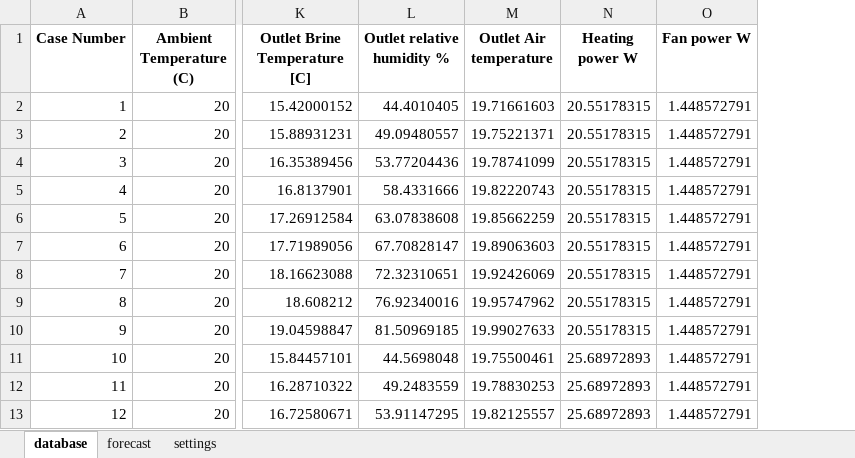
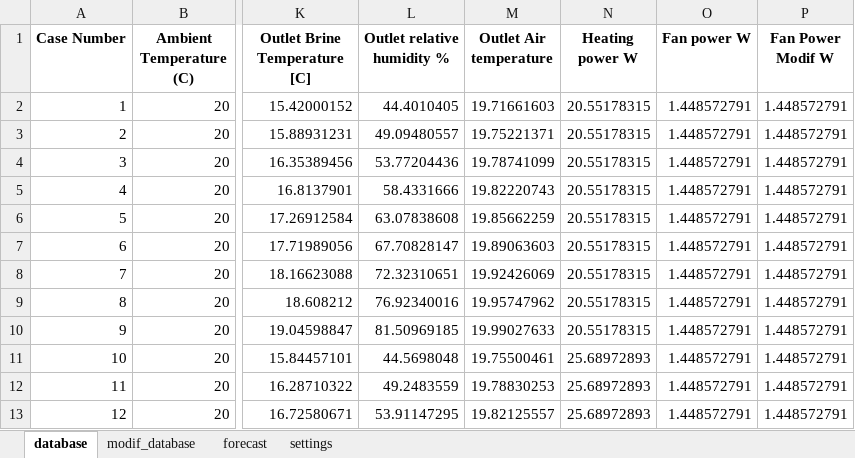
Before and after one commit to anirudhbhalekar/evap_optimizer, an Excel workbook: Results.xlsx, sheet database, drawn as a sheet; only a part is shown, gaps mark what is left out; values as stored, in another font and other column widths than the file's, no borders; the diff names each change by its address in the sheet, - before the commit and + after, or states it on an @@ line.

```diff
--- a/Results.xlsx (sheet database)
+++ b/Results.xlsx (sheet database)
+sheet tab: modif_database
+column P (Fan Power Modif W), rows 2-13: all 1.448572791
```
Also changed, not shown: sheet settings, sheet forecast, 6 other files.
